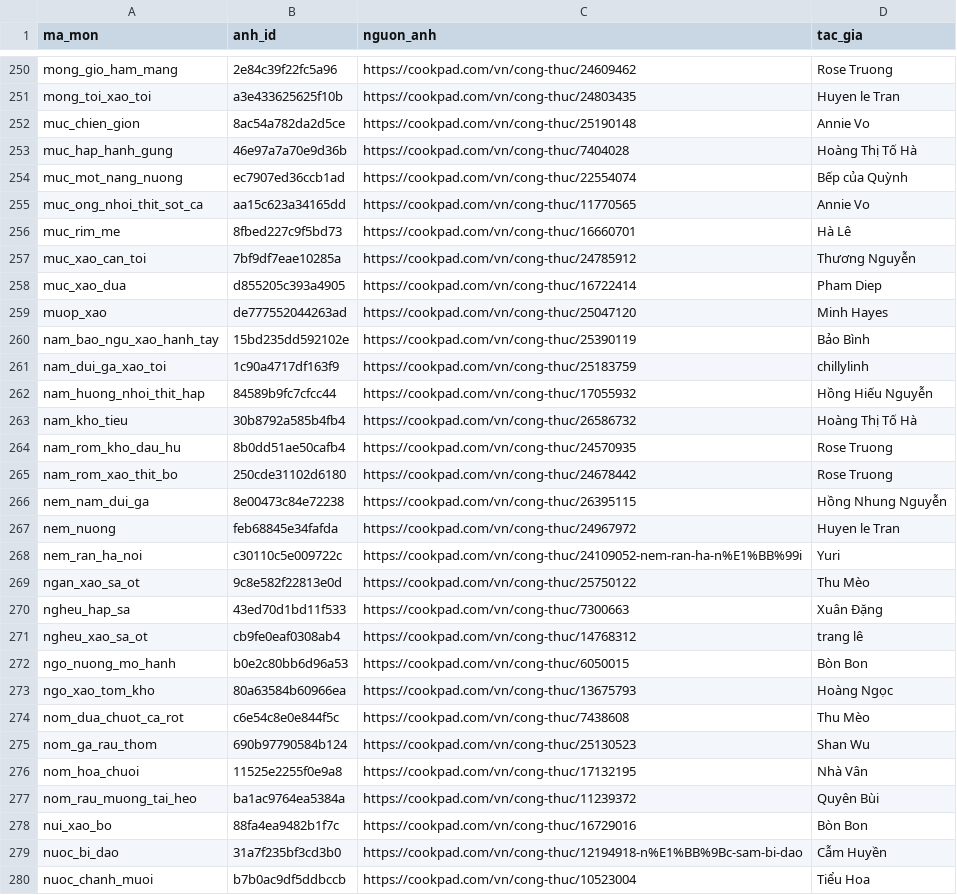
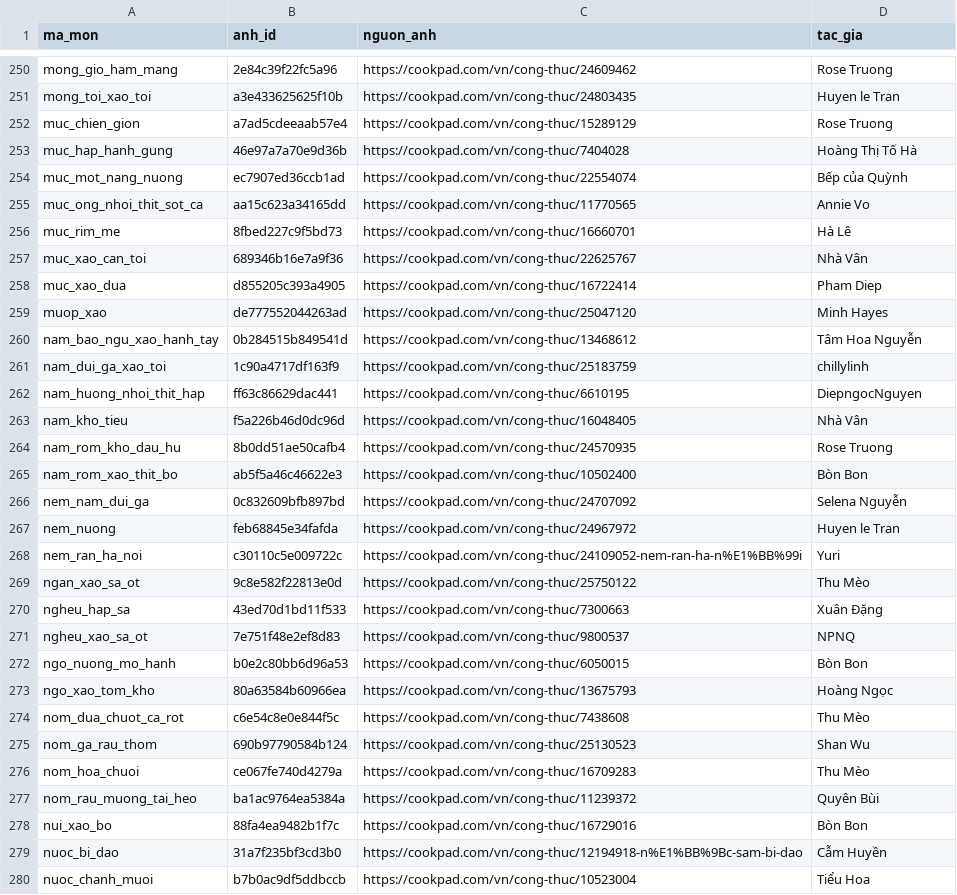
Before and after one commit to quaitinh/ca-chef, a CSV file: data/de_xuat/anh_mon.csv, drawn as a sheet; only a part is shown, gaps mark what is left out; the diff covers the shown part only.

```diff
--- a/data/de_xuat/anh_mon.csv
+++ b/data/de_xuat/anh_mon.csv
@@ -251,3 +251,3 @@ mong_gio_ham_mang,2e84c39f22fc5a96,https://cookpad.com/vn/cong-thuc/24609462,Ros
 mong_toi_xao_toi,a3e433625625f10b,https://cookpad.com/vn/cong-thuc/24803435,Huyen le Tran
-muc_chien_gion,8ac54a782da2d5ce,https://cookpad.com/vn/cong-thuc/25190148,Annie Vo
+muc_chien_gion,a7ad5cdeeaab57e4,https://cookpad.com/vn/cong-thuc/15289129,Rose Truong
 muc_hap_hanh_gung,46e97a7a70e9d36b,https://cookpad.com/vn/cong-thuc/7404028,Hoàng Thị Tố Hà
@@ -256,12 +256,12 @@ muc_ong_nhoi_thit_sot_ca,aa15c623a34165dd,https://cookpad.com/vn/cong-thuc/11770
 muc_rim_me,8fbed227c9f5bd73,https://cookpad.com/vn/cong-thuc/16660701,Hà Lê
-muc_xao_can_toi,7bf9df7eae10285a,https://cookpad.com/vn/cong-thuc/24785912,Thương Nguyễn
+muc_xao_can_toi,689346b16e7a9f36,https://cookpad.com/vn/cong-thuc/22625767,Nhà Vân
 muc_xao_dua,d855205c393a4905,https://cookpad.com/vn/cong-thuc/16722414,Pham Diep
 muop_xao,de777552044263ad,https://cookpad.com/vn/cong-thuc/25047120,Minh Hayes
-nam_bao_ngu_xao_hanh_tay,15bd235dd592102e,https://cookpad.com/vn/cong-thuc/25390119,Bảo Bình
+nam_bao_ngu_xao_hanh_tay,0b284515b849541d,https://cookpad.com/vn/cong-thuc/13468612,Tâm Hoa Nguyễn
 nam_dui_ga_xao_toi,1c90a4717df163f9,https://cookpad.com/vn/cong-thuc/25183759,chillylinh
-nam_huong_nhoi_thit_hap,84589b9fc7cfcc44,https://cookpad.com/vn/cong-thuc/17055932,Hồng Hiếu Nguyễn
-nam_kho_tieu,30b8792a585b4fb4,https://cookpad.com/vn/cong-thuc/26586732,Hoàng Thị Tố Hà
+nam_huong_nhoi_thit_hap,ff63c86629dac441,https://cookpad.com/vn/cong-thuc/6610195,DiepngocNguyen
+nam_kho_tieu,f5a226b46d0dc96d,https://cookpad.com/vn/cong-thuc/16048405,Nhà Vân
 nam_rom_kho_dau_hu,8b0dd51ae50cafb4,https://cookpad.com/vn/cong-thuc/24570935,Rose Truong
-nam_rom_xao_thit_bo,250cde31102d6180,https://cookpad.com/vn/cong-thuc/24678442,Rose Truong
-nem_nam_dui_ga,8e00473c84e72238,https://cookpad.com/vn/cong-thuc/26395115,Hồng Nhung Nguyễn
+nam_rom_xao_thit_bo,ab5f5a46c46622e3,https://cookpad.com/vn/cong-thuc/10502400,Bòn Bon
+nem_nam_dui_ga,0c832609bfb897bd,https://cookpad.com/vn/cong-thuc/24707092,Selena Nguyễn
 nem_nuong,feb68845e34fafda,https://cookpad.com/vn/cong-thuc/24967972,Huyen le Tran
@@ -270,3 +270,3 @@ ngan_xao_sa_ot,9c8e582f22813e0d,https://cookpad.com/vn/cong-thuc/25750122,Thu M
 ngheu_hap_sa,43ed70d1bd11f533,https://cookpad.com/vn/cong-thuc/7300663,Xuân Đặng
-ngheu_xao_sa_ot,cb9fe0eaf0308ab4,https://cookpad.com/vn/cong-thuc/14768312,trang lê
+ngheu_xao_sa_ot,7e751f48e2ef8d83,https://cookpad.com/vn/cong-thuc/9800537,NPNQ
 ngo_nuong_mo_hanh,b0e2c80bb6d96a53,https://cookpad.com/vn/cong-thuc/6050015,Bòn Bon
@@ -275,3 +275,3 @@ nom_dua_chuot_ca_rot,c6e54c8e0e844f5c,https://cookpad.com/vn/cong-thuc/7438608,T
 nom_ga_rau_thom,690b97790584b124,https://cookpad.com/vn/cong-thuc/25130523,Shan Wu
-nom_hoa_chuoi,11525e2255f0e9a8,https://cookpad.com/vn/cong-thuc/17132195,Nhà Vân
+nom_hoa_chuoi,ce067fe740d4279a,https://cookpad.com/vn/cong-thuc/16709283,Thu Mèo
 nom_rau_muong_tai_heo,ba1ac9764ea5384a,https://cookpad.com/vn/cong-thuc/11239372,Quyên Bùi
```
Also changed, not shown: 146 edited cells elsewhere in this file, data/de_xuat/an_mon.csv, 4 other files.
